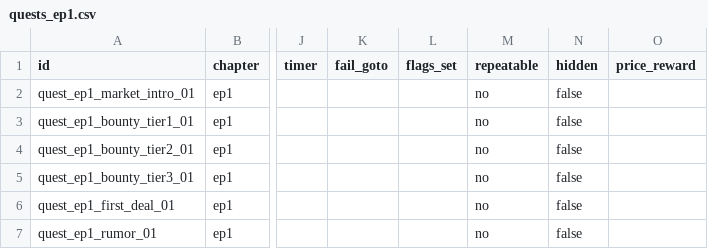
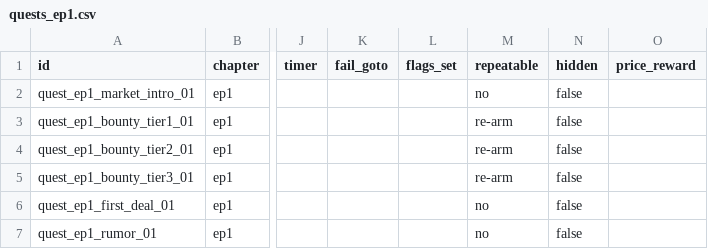
Before and after one commit to fusheng13145/Primordial-Strife, a CSV file: tables/quests_ep1.csv, drawn as a sheet; only a part is shown, gaps mark what is left out; the diff names each change by its address in the sheet, - before the commit and + after, or states it on an @@ line.

Commit message:
feat(quest): P3-1 悬赏 re-arm 语义（ADR-033）——完成即重接、进度清零、奖励重发
- repeatable 列合法值扩为 no|re-arm（yes/per_day/per_period 仍 fail-fast，
  per_* 依赖 H5 周期语义不冒领）
- QuestState.reArm：清完成态与该任务进度；report 完成分支按口径分流
- 三档悬赏转 re-arm；JSON_SCHEMA §4.6 契约同步（Agent 起草）
- ReArmBountyTest 4 例（re-arm 循环/单次幂等回归/yes 红脸/产物核对）
- Ch1RewardFlowTest 幂等回归覆盖 no 口径不受波及

```diff
--- a/tables/quests_ep1.csv
+++ b/tables/quests_ep1.csv
-M3:M5 (repeatable): no
+M3:M5 (repeatable): re-arm
```
Also changed, not shown: 5 other files.
